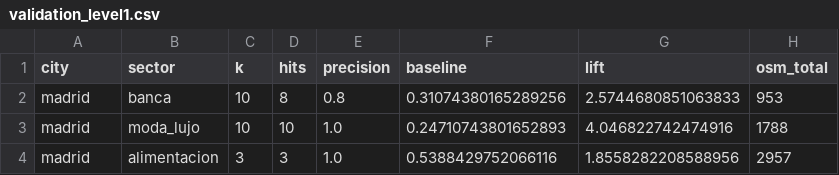
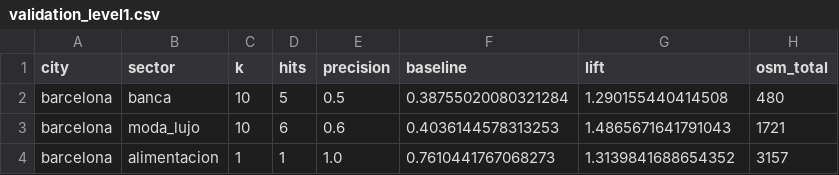
Before and after one commit to tobalcd/retailsync-insight, a CSV file: data/validation_level1.csv, drawn as a sheet.

```diff
--- a/data/validation_level1.csv
+++ b/data/validation_level1.csv
@@ -1,4 +1,4 @@
 city,sector,k,hits,precision,baseline,lift,osm_total
-madrid,banca,10,8,0.8,0.31074380165289256,2.5744680851063833,953
-madrid,moda_lujo,10,10,1.0,0.24710743801652893,4.046822742474916,1788
-madrid,alimentacion,3,3,1.0,0.5388429752066116,1.8558282208588956,2957
+barcelona,banca,10,5,0.5,0.38755020080321284,1.290155440414508,480
+barcelona,moda_lujo,10,6,0.6,0.4036144578313253,1.4865671641791043,1721
+barcelona,alimentacion,1,1,1.0,0.7610441767068273,1.3139841688654352,3157
```
Also changed, not shown: 4 other files.
